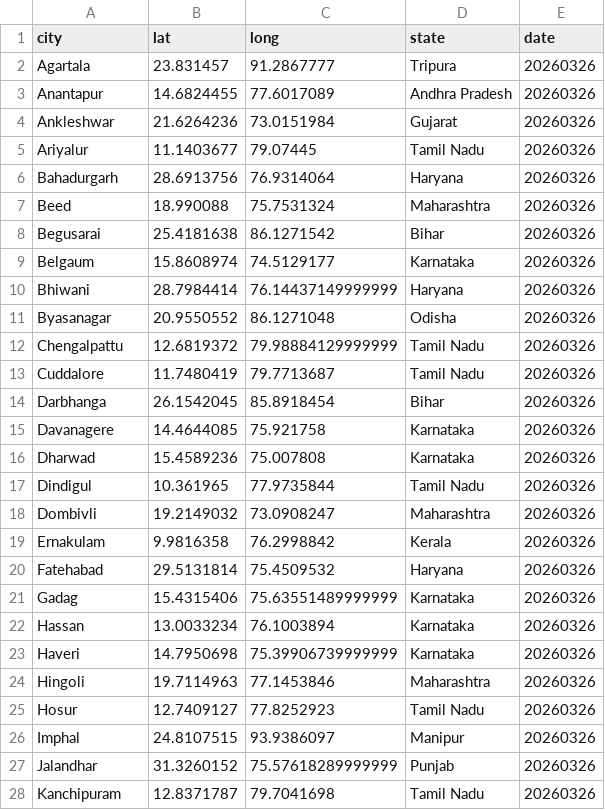
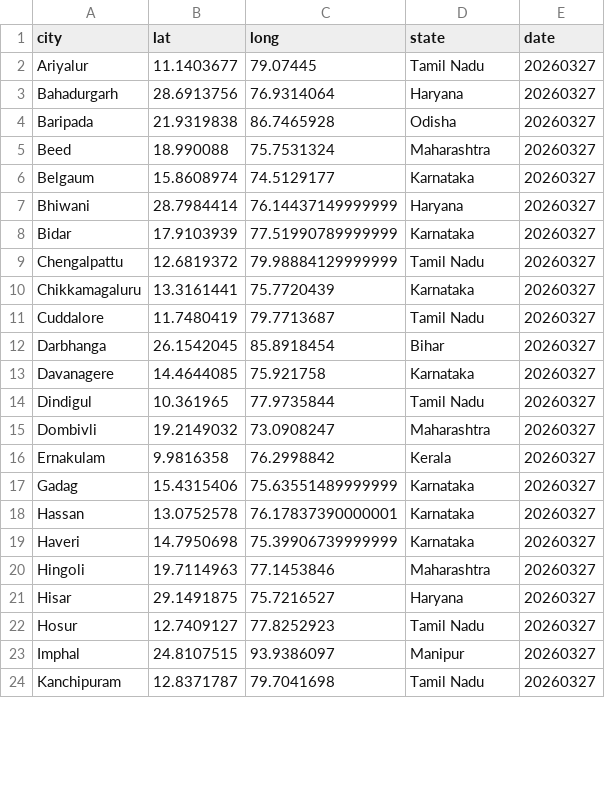
Before and after one commit to ShalakaS/autoupdating, a CSV file: no_data_cities.csv, drawn as a sheet; only a part is shown; the diff covers the shown part only.

```diff
--- a/no_data_cities.csv
+++ b/no_data_cities.csv
@@ -1,28 +1,24 @@
 city,lat,long,state,date
-Agartala,23.831457,91.2867777,Tripura,20260326
-Anantapur,14.6824455,77.6017089,Andhra Pradesh,20260326
-Ankleshwar,21.6264236,73.0151984,Gujarat,20260326
-Ariyalur,11.1403677,79.07445,Tamil Nadu,20260326
-Bahadurgarh,28.6913756,76.9314064,Haryana,20260326
-Beed,18.990088,75.7531324,Maharashtra,20260326
-Begusarai,25.4181638,86.1271542,Bihar,20260326
-Belgaum,15.8608974,74.5129177,Karnataka,20260326
-Bhiwani,28.7984414,76.14437149999999,Haryana,20260326
-Byasanagar,20.9550552,86.1271048,Odisha,20260326
-Chengalpattu,12.6819372,79.98884129999999,Tamil Nadu,20260326
-Cuddalore,11.7480419,79.7713687,Tamil Nadu,20260326
-Darbhanga,26.1542045,85.8918454,Bihar,20260326
-Davanagere,14.4644085,75.921758,Karnataka,20260326
-Dharwad,15.4589236,75.007808,Karnataka,20260326
-Dindigul,10.361965,77.9735844,Tamil Nadu,20260326
-Dombivli,19.2149032,73.0908247,Maharashtra,20260326
-Ernakulam,9.9816358,76.2998842,Kerala,20260326
-Fatehabad,29.5131814,75.4509532,Haryana,20260326
-Gadag,15.4315406,75.63551489999999,Karnataka,20260326
-Hassan,13.0033234,76.1003894,Karnataka,20260326
-Haveri,14.7950698,75.39906739999999,Karnataka,20260326
-Hingoli,19.7114963,77.1453846,Maharashtra,20260326
-Hosur,12.7409127,77.8252923,Tamil Nadu,20260326
-Imphal,24.8107515,93.9386097,Manipur,20260326
-Jalandhar,31.3260152,75.57618289999999,Punjab,20260326
-Kanchipuram,12.8371787,79.7041698,Tamil Nadu,20260326
+Ariyalur,11.1403677,79.07445,Tamil Nadu,20260327
+Bahadurgarh,28.6913756,76.9314064,Haryana,20260327
+Baripada,21.9319838,86.7465928,Odisha,20260327
+Beed,18.990088,75.7531324,Maharashtra,20260327
+Belgaum,15.8608974,74.5129177,Karnataka,20260327
+Bhiwani,28.7984414,76.14437149999999,Haryana,20260327
+Bidar,17.9103939,77.51990789999999,Karnataka,20260327
+Chengalpattu,12.6819372,79.98884129999999,Tamil Nadu,20260327
+Chikkamagaluru,13.3161441,75.7720439,Karnataka,20260327
+Cuddalore,11.7480419,79.7713687,Tamil Nadu,20260327
+Darbhanga,26.1542045,85.8918454,Bihar,20260327
+Davanagere,14.4644085,75.921758,Karnataka,20260327
+Dindigul,10.361965,77.9735844,Tamil Nadu,20260327
+Dombivli,19.2149032,73.0908247,Maharashtra,20260327
+Ernakulam,9.9816358,76.2998842,Kerala,20260327
+Gadag,15.4315406,75.63551489999999,Karnataka,20260327
+Hassan,13.0752578,76.17837390000001,Karnataka,20260327
+Haveri,14.7950698,75.39906739999999,Karnataka,20260327
+Hingoli,19.7114963,77.1453846,Maharashtra,20260327
+Hisar,29.1491875,75.7216527,Haryana,20260327
+Hosur,12.7409127,77.8252923,Tamil Nadu,20260327
+Imphal,24.8107515,93.9386097,Manipur,20260327
+Kanchipuram,12.8371787,79.7041698,Tamil Nadu,20260327
```
Also changed, not shown: 3 added rows, 3 removed rows and 28 edited cells elsewhere in this file, 5 other files.
